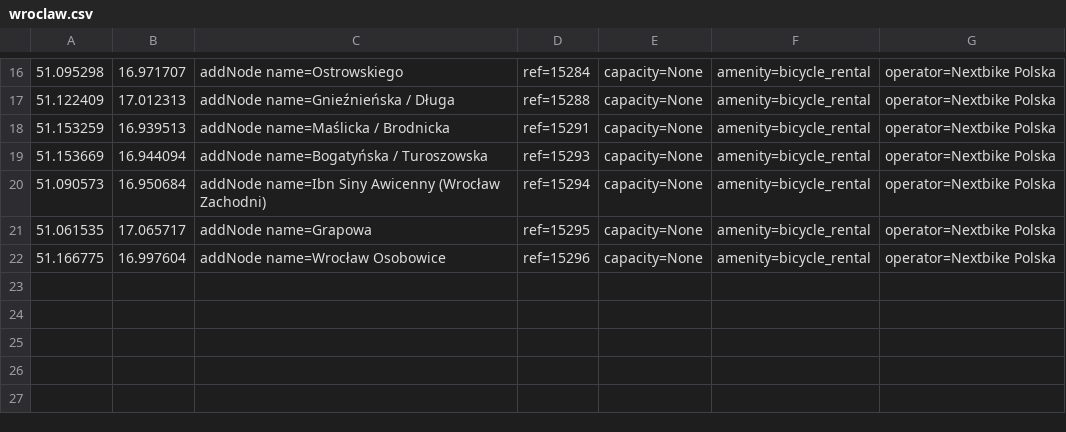
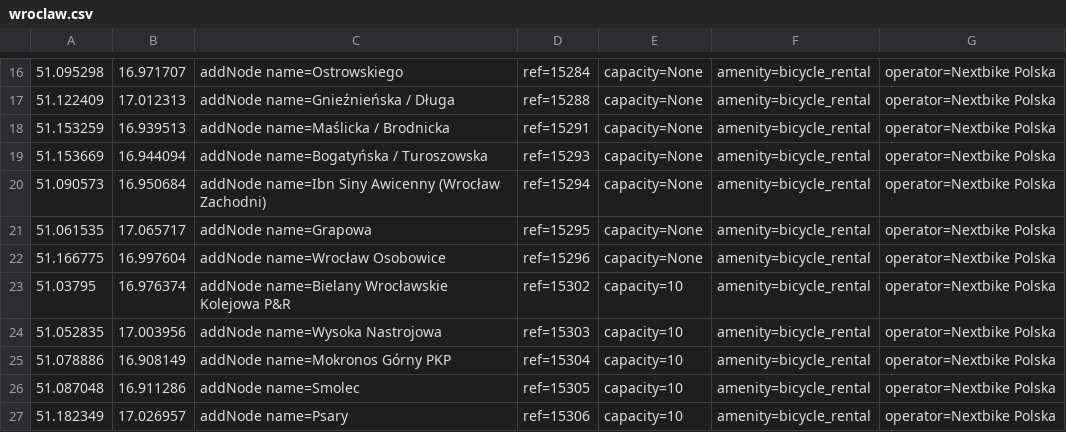
Before and after one commit to starsep/NextbikeOSM, a CSV file: wroclaw.csv, drawn as a sheet; only a part is shown, gaps mark what is left out.

```diff
--- a/wroclaw.csv
+++ b/wroclaw.csv
@@ -22 +22,6 @@
 51.166775,16.997604,addNode name=Wrocław Osobowice,ref=15296,capacity=None,amenity=bicycle_rental,operator=Nextbike Polska
+51.03795,16.976374,addNode name=Bielany Wrocławskie Kolejowa P&R,ref=15302,capacity=10,amenity=bicycle_rental,operator=Nextbike Polska
+51.052835,17.003956,addNode name=Wysoka Nastrojowa,ref=15303,capacity=10,amenity=bicycle_rental,operator=Nextbike Polska
+51.078886,16.908149,addNode name=Mokronos Górny PKP,ref=15304,capacity=10,amenity=bicycle_rental,operator=Nextbike Polska
+51.087048,16.911286,addNode name=Smolec,ref=15305,capacity=10,amenity=bicycle_rental,operator=Nextbike Polska
+51.182349,17.026957,addNode name=Psary,ref=15306,capacity=10,amenity=bicycle_rental,operator=Nextbike Polska
```
Also changed, not shown: 41 other files.
